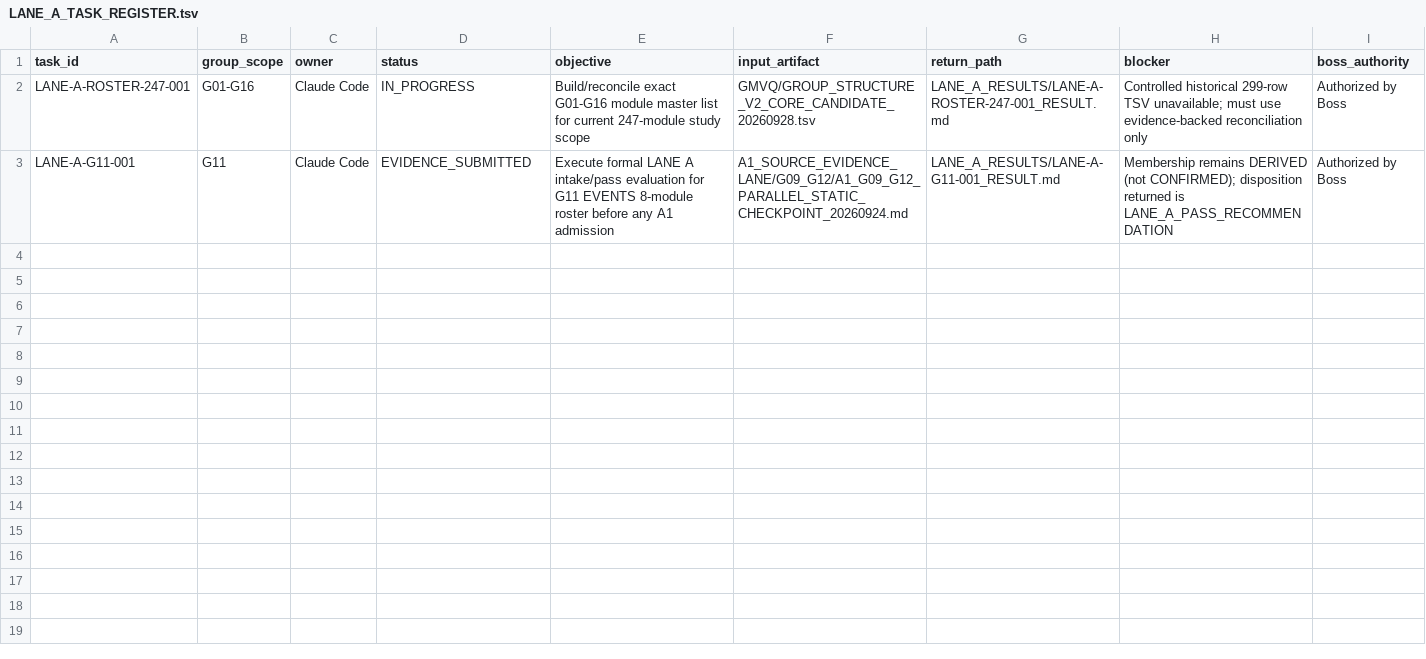
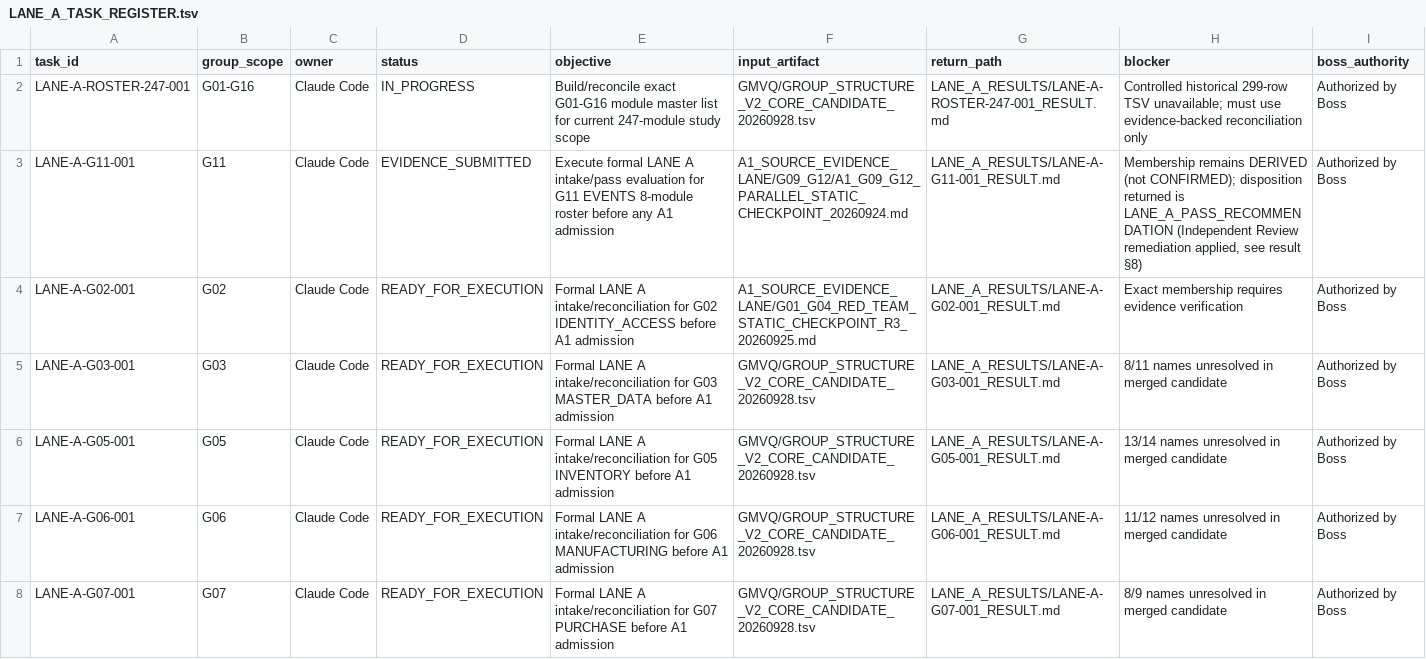
Before and after one commit to TH-PATTARAKRIT/AI-Collaboration-Hub, a TSV file: 99_SMEsPlus_Enterprise_Suite/01_Governance/COMMUNITY19/LANE_A_CONTROL/LANE_A_TASK_REGISTER.tsv, drawn as a sheet.

```diff
--- a/99_SMEsPlus_Enterprise_Suite/01_Governance/COMMUNITY19/LANE_A_CONTROL/LANE_A_TASK_REGISTER.tsv
+++ b/99_SMEsPlus_Enterprise_Suite/01_Governance/COMMUNITY19/LANE_A_CONTROL/LANE_A_TASK_REGISTER.tsv
@@ -2,2 +2,7 @@ task_id	group_scope	owner	status	objective	input_artifact	return_path	blocker	bo
 LANE-A-ROSTER-247-001	G01-G16	Claude Code	IN_PROGRESS	Build/reconcile exact G01-G16 module master list for current 247-module study scope	GMVQ/GROUP_STRUCTURE_V2_CORE_CANDIDATE_20260928.tsv	LANE_A_RESULTS/LANE-A-ROSTER-247-001_RESULT.md	Controlled historical 299-row TSV unavailable; must use evidence-backed reconciliation only	Authorized by Boss
-LANE-A-G11-001	G11	Claude Code	EVIDENCE_SUBMITTED	Execute formal LANE A intake/pass evaluation for G11 EVENTS 8-module roster before any A1 admission	A1_SOURCE_EVIDENCE_LANE/G09_G12/A1_G09_G12_PARALLEL_STATIC_CHECKPOINT_20260924.md	LANE_A_RESULTS/LANE-A-G11-001_RESULT.md	Membership remains DERIVED (not CONFIRMED); disposition returned is LANE_A_PASS_RECOMMENDATION	Authorized by Boss
+LANE-A-G11-001	G11	Claude Code	EVIDENCE_SUBMITTED	Execute formal LANE A intake/pass evaluation for G11 EVENTS 8-module roster before any A1 admission	A1_SOURCE_EVIDENCE_LANE/G09_G12/A1_G09_G12_PARALLEL_STATIC_CHECKPOINT_20260924.md	LANE_A_RESULTS/LANE-A-G11-001_RESULT.md	Membership remains DERIVED (not CONFIRMED); disposition returned is LANE_A_PASS_RECOMMENDATION (Independent Review remediation applied, see result §8)	Authorized by Boss
+LANE-A-G02-001	G02	Claude Code	READY_FOR_EXECUTION	Formal LANE A intake/reconciliation for G02 IDENTITY_ACCESS before A1 admission	A1_SOURCE_EVIDENCE_LANE/G01_G04_RED_TEAM_STATIC_CHECKPOINT_R3_20260925.md	LANE_A_RESULTS/LANE-A-G02-001_RESULT.md	Exact membership requires evidence verification	Authorized by Boss
+LANE-A-G03-001	G03	Claude Code	READY_FOR_EXECUTION	Formal LANE A intake/reconciliation for G03 MASTER_DATA before A1 admission	GMVQ/GROUP_STRUCTURE_V2_CORE_CANDIDATE_20260928.tsv	LANE_A_RESULTS/LANE-A-G03-001_RESULT.md	8/11 names unresolved in merged candidate	Authorized by Boss
+LANE-A-G05-001	G05	Claude Code	READY_FOR_EXECUTION	Formal LANE A intake/reconciliation for G05 INVENTORY before A1 admission	GMVQ/GROUP_STRUCTURE_V2_CORE_CANDIDATE_20260928.tsv	LANE_A_RESULTS/LANE-A-G05-001_RESULT.md	13/14 names unresolved in merged candidate	Authorized by Boss
+LANE-A-G06-001	G06	Claude Code	READY_FOR_EXECUTION	Formal LANE A intake/reconciliation for G06 MANUFACTURING before A1 admission	GMVQ/GROUP_STRUCTURE_V2_CORE_CANDIDATE_20260928.tsv	LANE_A_RESULTS/LANE-A-G06-001_RESULT.md	11/12 names unresolved in merged candidate	Authorized by Boss
+LANE-A-G07-001	G07	Claude Code	READY_FOR_EXECUTION	Formal LANE A intake/reconciliation for G07 PURCHASE before A1 admission	GMVQ/GROUP_STRUCTURE_V2_CORE_CANDIDATE_20260928.tsv	LANE_A_RESULTS/LANE-A-G07-001_RESULT.md	8/9 names unresolved in merged candidate	Authorized by Boss
```
Also changed, not shown: 7 other files.
